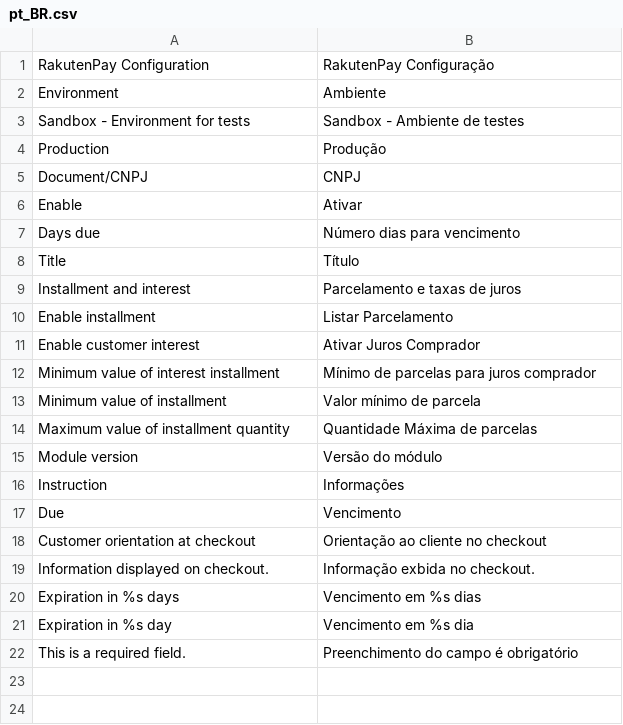
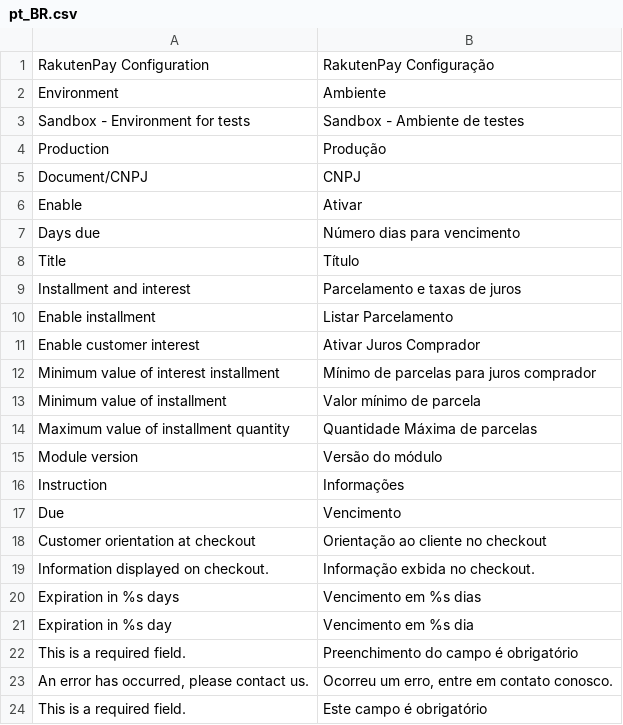
Before and after one commit to GenCommBrasil/magento2-genpay, a CSV file: i18n/pt_BR.csv, drawn as a sheet; the diff names each change by its address in the sheet, - before the commit and + after, or states it on an @@ line.

```diff
--- a/i18n/pt_BR.csv
+++ b/i18n/pt_BR.csv
+row 23: An error has occurred, please contact us. | Ocorreu um erro, entre em contato conosco.
+row 24: This is a required field. | Este campo é obrigatório
```
Also changed, not shown: 26 other files.
